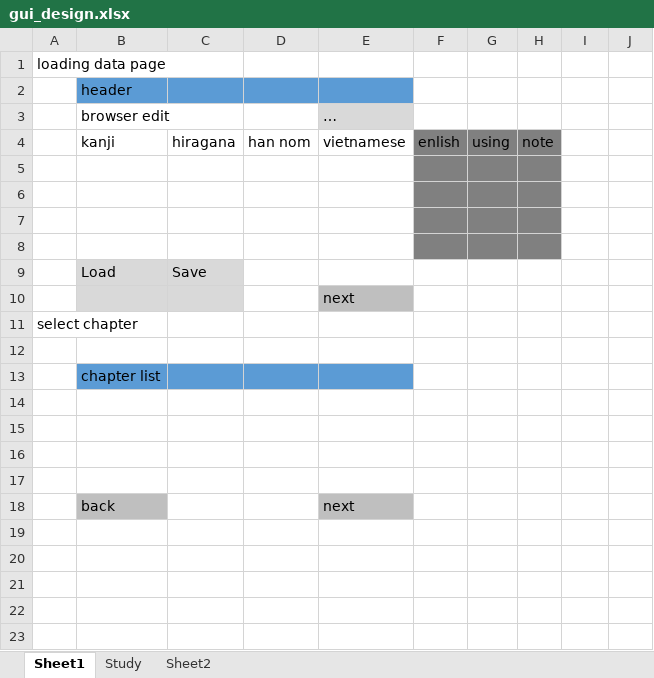
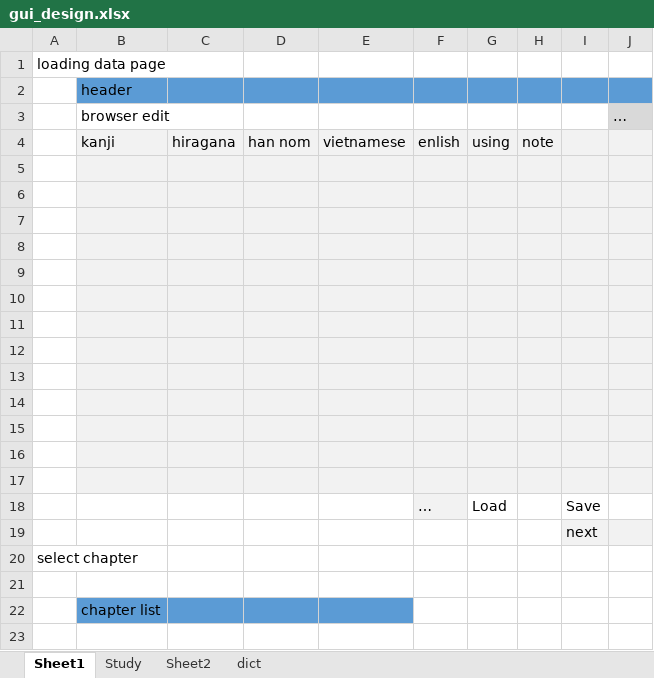
Before and after one commit to khiemnv/kanjiLearning, an Excel workbook: test_universalApp/gui_design.xlsx, sheet Sheet1, drawn as a sheet; only a part is shown; the shorter side is filled out with more unchanged rows; values as stored, in another font and other column widths than the file's, no borders; removed rows and columns are numbered as before the commit, all else as after; the diff names each change by its address in the sheet, - before the commit and + after, or states it on an @@ line.

```diff
--- a/test_universalApp/gui_design.xlsx (sheet Sheet1)
+++ b/test_universalApp/gui_design.xlsx (sheet Sheet1)
+sheet tab: dict
-F2:J2 fill: none
+F2:J2 fill: #5B9BD5
-row 3:  | browser edit |  |  | …
+row 3:  | browser edit |  |  |  |  |  |  |  | …
-B4:E8 fill: none
+B4:E8 fill: #F2F2F2
-F4:H8 fill: #808080
+F4:H8 fill: #F2F2F2
-I4:J8 fill: none
+I4:J8 fill: #F2F2F2
-row 9:  | Load | Save
+row 9: (empty)
-B9:C10 fill: #D9D9D9
+B9:C10 fill: #F2F2F2
-D9:J9 fill: none
+D9:J9 fill: #F2F2F2
-D10 fill: none
+D10 fill: #F2F2F2
-E10: next
+E10: (empty)
-E10 fill: #BFBFBF
+E10 fill: #F2F2F2
-F10:J10 fill: none
+F10:J10 fill: #F2F2F2
+row 11: (empty)
+row 12: (empty)
+row 13: (empty)
+row 14: (empty)
+row 15: (empty)
+row 16: (empty)
+row 17: (empty)
+row 18:  |  |  |  |  | … | Load |  | Save
+row 19:  |  |  |  |  |  |  |  | next
```
Also changed, not shown: sheet Study, 11 other files.
